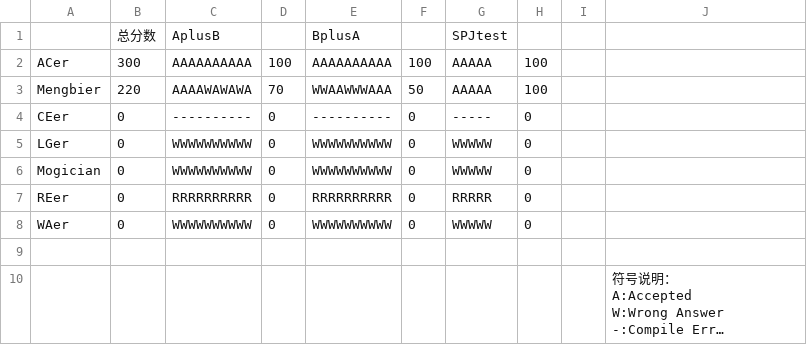
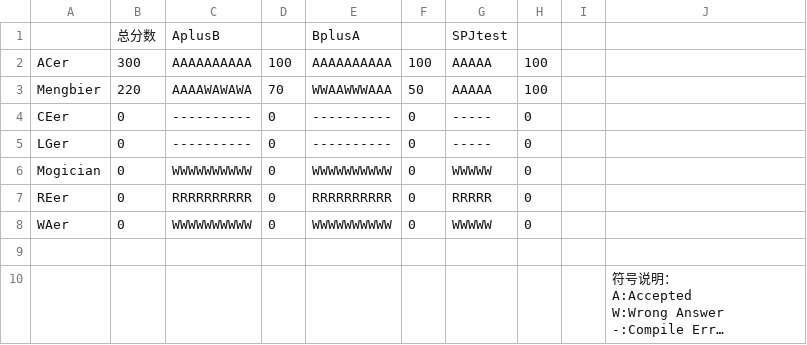
Before and after one commit to CDFLS/Judge, a CSV file: example/result.csv, drawn as a sheet; long unchanged cells end in ….

```diff
--- a/example/result.csv
+++ b/example/result.csv
@@ -4,3 +4,3 @@
 "CEer",0,----------,0,----------,0,-----,0,
-"LGer",0,WWWWWWWWWW,0,WWWWWWWWWW,0,WWWWW,0,
+"LGer",0,----------,0,----------,0,-----,0,
 "Mogician",0,WWWWWWWWWW,0,WWWWWWWWWW,0,WWWWW,0,
```
Also changed, not shown: 2 other files.
